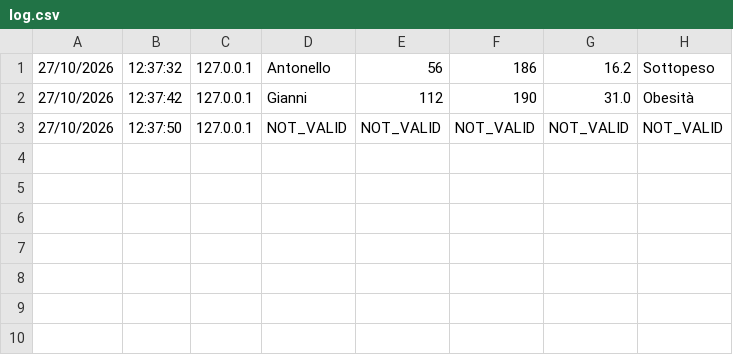
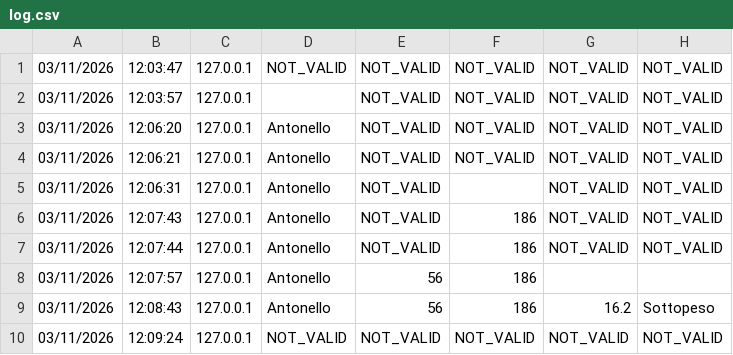
Before and after one commit to TheRedJojo/Calcolatore-BMI, a CSV file: log.csv, drawn as a sheet.

```diff
--- a/log.csv
+++ b/log.csv
@@ -1,3 +1,10 @@
-27/10/2026, 12:37:32, 127.0.0.1, Antonello, 56, 186, 16.2, Sottopeso
-27/10/2026, 12:37:42, 127.0.0.1, Gianni, 112, 190, 31.0, Obesità
-27/10/2026, 12:37:50, 127.0.0.1, NOT_VALID, NOT_VALID, NOT_VALID, NOT_VALID, NOT_VALID
+03/11/2026, 12:03:47, 127.0.0.1, NOT_VALID, NOT_VALID, NOT_VALID, NOT_VALID, NOT_VALID
+03/11/2026, 12:03:57, 127.0.0.1, , NOT_VALID, NOT_VALID, NOT_VALID, NOT_VALID
+03/11/2026, 12:06:20, 127.0.0.1, Antonello, NOT_VALID, NOT_VALID, NOT_VALID, NOT_VALID
+03/11/2026, 12:06:21, 127.0.0.1, Antonello, NOT_VALID, NOT_VALID, NOT_VALID, NOT_VALID
+03/11/2026, 12:06:31, 127.0.0.1, Antonello, NOT_VALID, , NOT_VALID, NOT_VALID
+03/11/2026, 12:07:43, 127.0.0.1, Antonello, NOT_VALID, 186, NOT_VALID, NOT_VALID
+03/11/2026, 12:07:44, 127.0.0.1, Antonello, NOT_VALID, 186, NOT_VALID, NOT_VALID
+03/11/2026, 12:07:57, 127.0.0.1, Antonello, 56, 186, ,
+03/11/2026, 12:08:43, 127.0.0.1, Antonello, 56, 186, 16.2, Sottopeso
+03/11/2026, 12:09:24, 127.0.0.1, NOT_VALID, NOT_VALID, NOT_VALID, NOT_VALID, NOT_VALID
```
Also changed, not shown: 3 other files.
